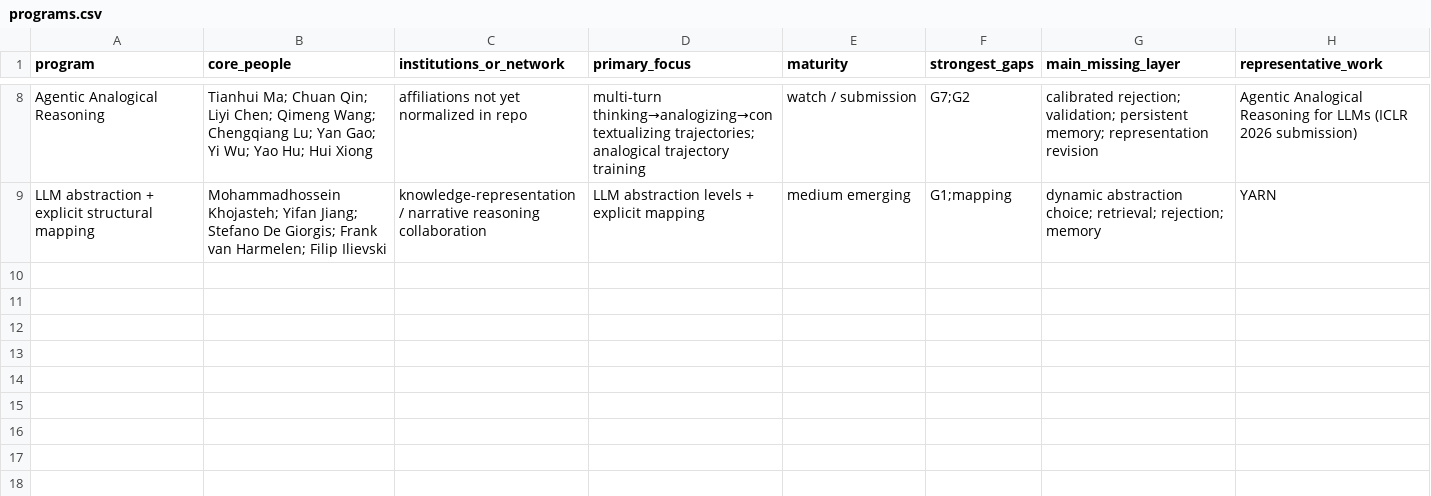
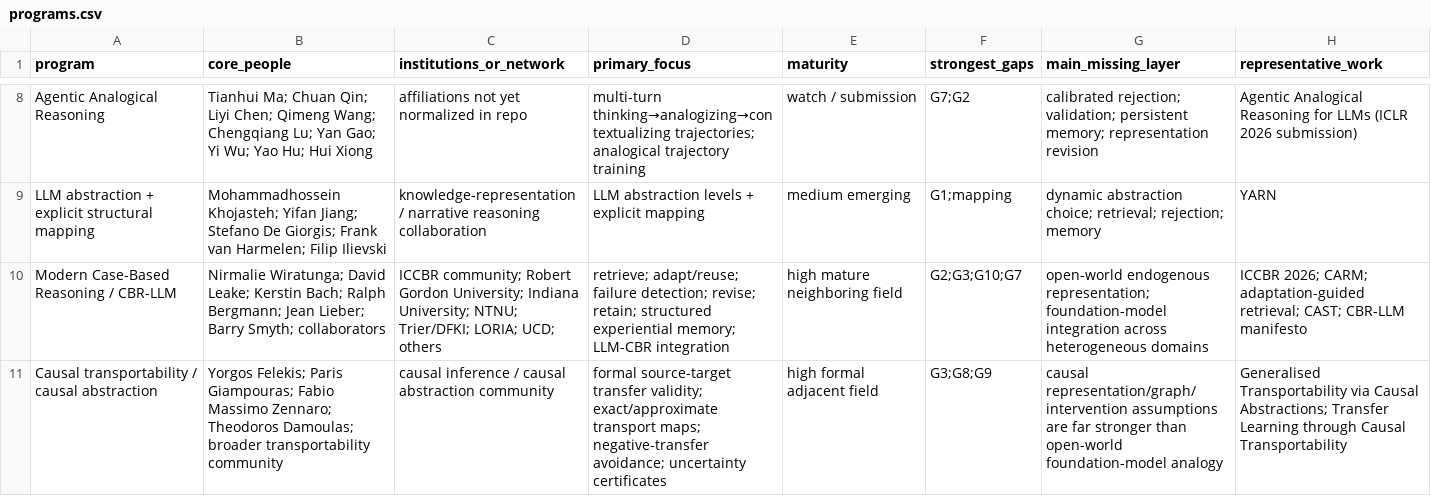
Before and after one commit to zhhos98-cell/Analogical_reasoing, a CSV file: data/programs.csv, drawn as a sheet; only a part is shown, gaps mark what is left out; the diff names each change by its address in the sheet, - before the commit and + after, or states it on an @@ line.

Commit message:
Add CBR and causal transportability programs

```diff
--- a/data/programs.csv
+++ b/data/programs.csv
+row 10: Modern Case-Based Reasoning / CBR-LLM | Nirmalie Wiratunga; David Leake; Kerstin Bach; Ralph Bergmann; Jean Lieber; Barry Smyth; collaborators | ICCBR community; Robert Gordon University; Indiana University; NTNU; Trier/DFKI; LORIA; UCD; others | retrieve; adapt/reuse; failure detection; revise; retain; structured experiential memory; LLM-CBR integration | high mature neighboring field | G2;G3;G10;G7 | open-world endogenous representation; foundation-model integration across heterogeneous domains | ICCBR 2026; CARM; adaptation-guided retrieval; CAST; CBR-LLM manifesto
+row 11: Causal transportability / causal abstraction | Yorgos Felekis; Paris Giampouras; Fabio Massimo Zennaro; Theodoros Damoulas; broader transportability community | causal inference / causal abstraction community | formal source-target transfer validity; exact/approximate transport maps; negative-transfer avoidance; uncertainty certificates | high formal adjacent field | G3;G8;G9 | causal representation/graph/intervention assumptions are far stronger than open-world foundation-model analogy | Generalised Transportability via Causal Abstractions; Transfer Learning through Causal Transportability
```
